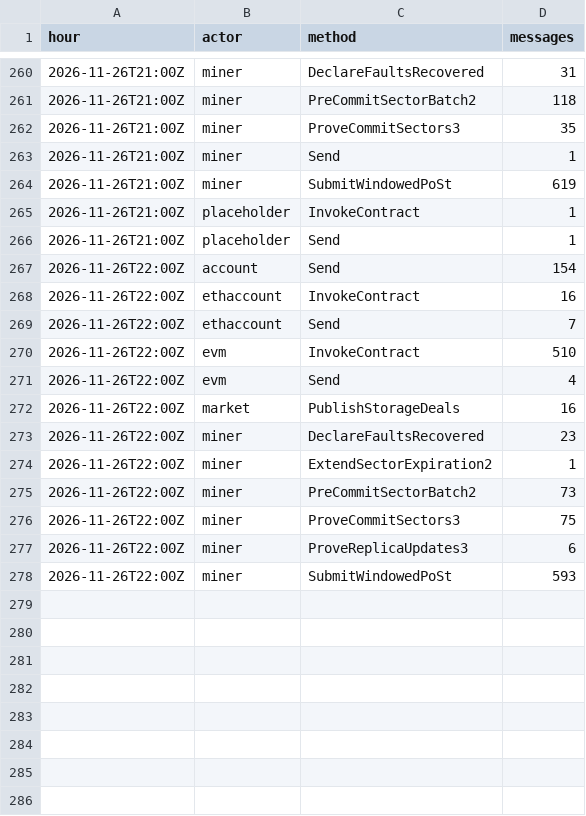
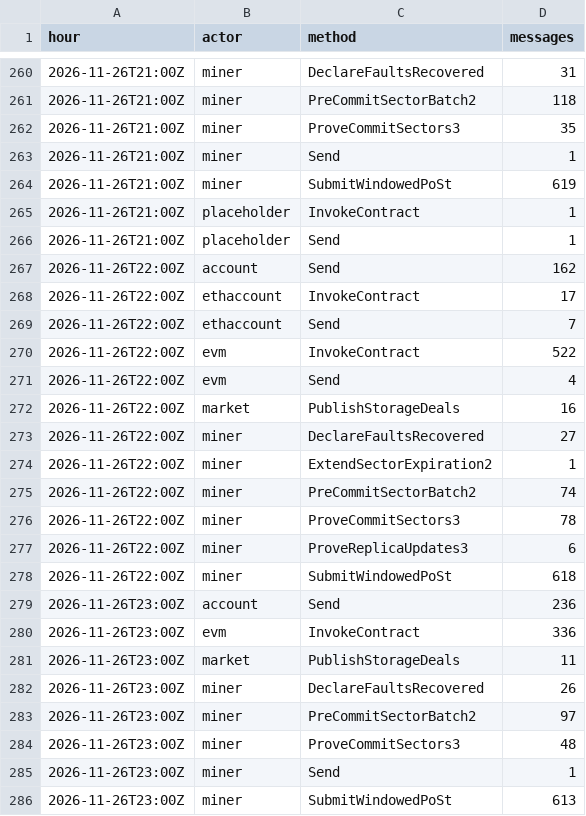
Before and after one commit to dire-states/filecoin-message-mix-data-main, a CSV file: days/2026/11/2026-11-26.csv, drawn as a sheet; only a part is shown, gaps mark what is left out.

```diff
--- a/days/2026/11/2026-11-26.csv
+++ b/days/2026/11/2026-11-26.csv
@@ -266,13 +266,21 @@ hour,actor,method,messages
 2026-11-26T21:00Z,placeholder,Send,1
-2026-11-26T22:00Z,account,Send,154
-2026-11-26T22:00Z,ethaccount,InvokeContract,16
+2026-11-26T22:00Z,account,Send,162
+2026-11-26T22:00Z,ethaccount,InvokeContract,17
 2026-11-26T22:00Z,ethaccount,Send,7
-2026-11-26T22:00Z,evm,InvokeContract,510
+2026-11-26T22:00Z,evm,InvokeContract,522
 2026-11-26T22:00Z,evm,Send,4
 2026-11-26T22:00Z,market,PublishStorageDeals,16
-2026-11-26T22:00Z,miner,DeclareFaultsRecovered,23
+2026-11-26T22:00Z,miner,DeclareFaultsRecovered,27
 2026-11-26T22:00Z,miner,ExtendSectorExpiration2,1
-2026-11-26T22:00Z,miner,PreCommitSectorBatch2,73
-2026-11-26T22:00Z,miner,ProveCommitSectors3,75
+2026-11-26T22:00Z,miner,PreCommitSectorBatch2,74
+2026-11-26T22:00Z,miner,ProveCommitSectors3,78
 2026-11-26T22:00Z,miner,ProveReplicaUpdates3,6
-2026-11-26T22:00Z,miner,SubmitWindowedPoSt,593
+2026-11-26T22:00Z,miner,SubmitWindowedPoSt,618
+2026-11-26T23:00Z,account,Send,236
+2026-11-26T23:00Z,evm,InvokeContract,336
+2026-11-26T23:00Z,market,PublishStorageDeals,11
+2026-11-26T23:00Z,miner,DeclareFaultsRecovered,26
+2026-11-26T23:00Z,miner,PreCommitSectorBatch2,97
+2026-11-26T23:00Z,miner,ProveCommitSectors3,48
+2026-11-26T23:00Z,miner,Send,1
+2026-11-26T23:00Z,miner,SubmitWindowedPoSt,613
```
Also changed, not shown: daily.csv, 4 other files.
